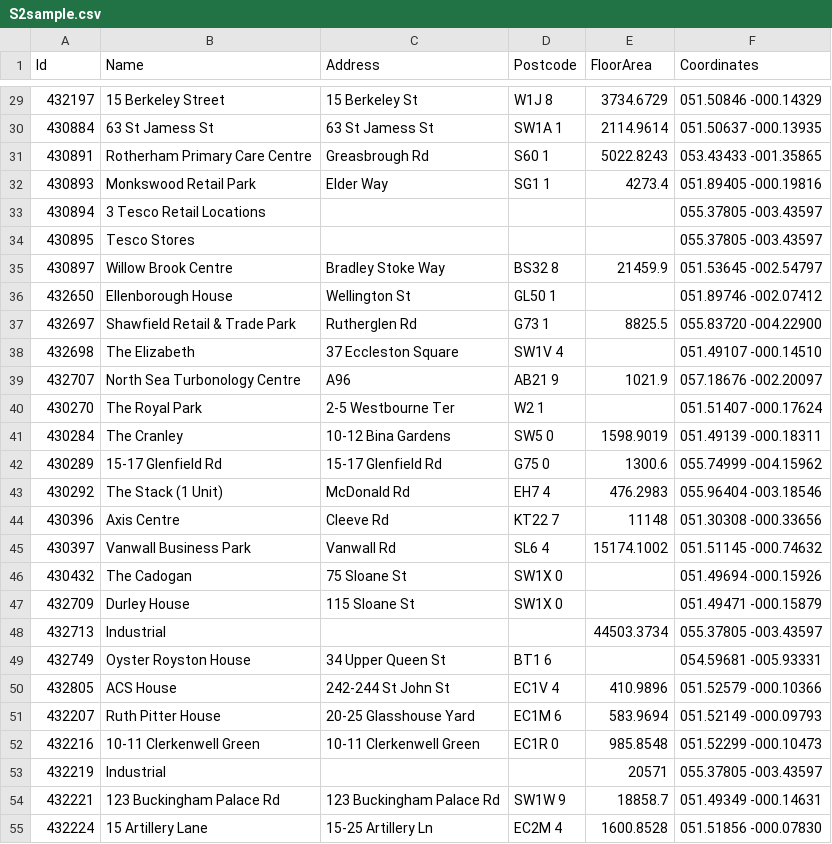
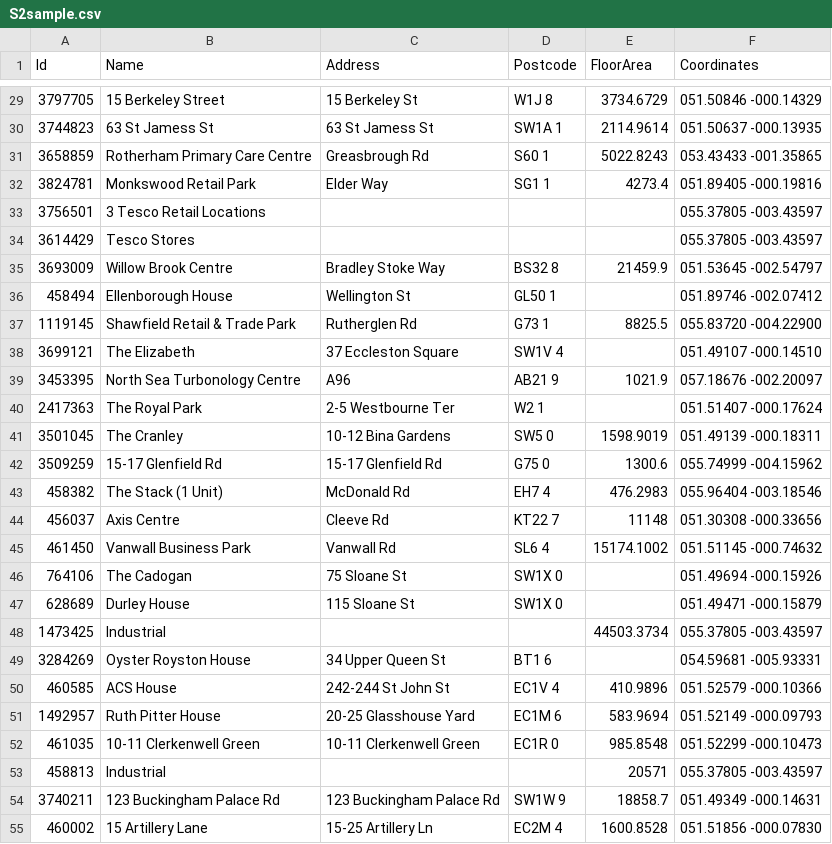
Before and after one commit to RobertRuta/Building_Data_ETL_REST, a CSV file: sample_data/S2sample.csv, drawn as a sheet; only a part is shown, gaps mark what is left out; the diff covers the shown part only.

```diff
--- a/sample_data/S2sample.csv
+++ b/sample_data/S2sample.csv
@@ -29,27 +29,27 @@ Id,Name,Address,Postcode,FloorArea,Coordinates
-432197,15 Berkeley Street,15 Berkeley St,W1J 8,3734.6729,051.50846 -000.14329
-430884,63 St Jamess St,63 St Jamess St,SW1A 1,2114.9614,051.50637 -000.13935
-430891,Rotherham Primary Care Centre,Greasbrough Rd,S60 1,5022.8243,053.43433 -001.35865
-430893,Monkswood Retail Park,Elder Way,SG1 1,4273.4,051.89405 -000.19816
-430894,3 Tesco Retail Locations,,,,055.37805 -003.43597
-430895,Tesco Stores,,,,055.37805 -003.43597
-430897,Willow Brook Centre,Bradley Stoke Way,BS32 8,21459.9,051.53645 -002.54797
-432650,Ellenborough House,Wellington St,GL50 1,,051.89746 -002.07412
-432697,Shawfield Retail & Trade Park,Rutherglen Rd,G73 1,8825.5,055.83720 -004.22900
-432698,The Elizabeth,37 Eccleston Square,SW1V 4,,051.49107 -000.14510
-432707,North Sea Turbonology Centre,A96,AB21 9,1021.9,057.18676 -002.20097
-430270,The Royal Park,2-5 Westbourne Ter,W2 1,,051.51407 -000.17624
-430284,The Cranley,10-12 Bina Gardens,SW5 0,1598.9019,051.49139 -000.18311
-430289,15-17 Glenfield Rd,15-17 Glenfield Rd,G75 0,1300.6,055.74999 -004.15962
-430292,The Stack (1 Unit),McDonald Rd,EH7 4,476.2983,055.96404 -003.18546
-430396,Axis Centre,Cleeve Rd,KT22 7,11148,051.30308 -000.33656
-430397,Vanwall Business Park,Vanwall Rd,SL6 4,15174.1002,051.51145 -000.74632
-430432,The Cadogan,75 Sloane St,SW1X 0,,051.49694 -000.15926
-432709,Durley House,115 Sloane St,SW1X 0,,051.49471 -000.15879
-432713,Industrial,,,44503.3734,055.37805 -003.43597
-432749,Oyster Royston House,34 Upper Queen St,BT1 6,,054.59681 -005.93331
-432805,ACS House,242-244 St John St,EC1V 4,410.9896,051.52579 -000.10366
-432207,Ruth Pitter House,20-25 Glasshouse Yard,EC1M 6,583.9694,051.52149 -000.09793
-432216,10-11 Clerkenwell Green,10-11 Clerkenwell Green,EC1R 0,985.8548,051.52299 -000.10473
-432219,Industrial,,,20571,055.37805 -003.43597
-432221,123 Buckingham Palace Rd,123 Buckingham Palace Rd,SW1W 9,18858.7,051.49349 -000.14631
-432224,15 Artillery Lane,15-25 Artillery Ln,EC2M 4,1600.8528,051.51856 -000.07830
+3797705,15 Berkeley Street,15 Berkeley St,W1J 8,3734.6729,051.50846 -000.14329
+3744823,63 St Jamess St,63 St Jamess St,SW1A 1,2114.9614,051.50637 -000.13935
+3658859,Rotherham Primary Care Centre,Greasbrough Rd,S60 1,5022.8243,053.43433 -001.35865
+3824781,Monkswood Retail Park,Elder Way,SG1 1,4273.4,051.89405 -000.19816
+3756501,3 Tesco Retail Locations,,,,055.37805 -003.43597
+3614429,Tesco Stores,,,,055.37805 -003.43597
+3693009,Willow Brook Centre,Bradley Stoke Way,BS32 8,21459.9,051.53645 -002.54797
+458494,Ellenborough House,Wellington St,GL50 1,,051.89746 -002.07412
+1119145,Shawfield Retail & Trade Park,Rutherglen Rd,G73 1,8825.5,055.83720 -004.22900
+3699121,The Elizabeth,37 Eccleston Square,SW1V 4,,051.49107 -000.14510
+3453395,North Sea Turbonology Centre,A96,AB21 9,1021.9,057.18676 -002.20097
+2417363,The Royal Park,2-5 Westbourne Ter,W2 1,,051.51407 -000.17624
+3501045,The Cranley,10-12 Bina Gardens,SW5 0,1598.9019,051.49139 -000.18311
+3509259,15-17 Glenfield Rd,15-17 Glenfield Rd,G75 0,1300.6,055.74999 -004.15962
+458382,The Stack (1 Unit),McDonald Rd,EH7 4,476.2983,055.96404 -003.18546
+456037,Axis Centre,Cleeve Rd,KT22 7,11148,051.30308 -000.33656
+461450,Vanwall Business Park,Vanwall Rd,SL6 4,15174.1002,051.51145 -000.74632
+764106,The Cadogan,75 Sloane St,SW1X 0,,051.49694 -000.15926
+628689,Durley House,115 Sloane St,SW1X 0,,051.49471 -000.15879
+1473425,Industrial,,,44503.3734,055.37805 -003.43597
+3284269,Oyster Royston House,34 Upper Queen St,BT1 6,,054.59681 -005.93331
+460585,ACS House,242-244 St John St,EC1V 4,410.9896,051.52579 -000.10366
+1492957,Ruth Pitter House,20-25 Glasshouse Yard,EC1M 6,583.9694,051.52149 -000.09793
+461035,10-11 Clerkenwell Green,10-11 Clerkenwell Green,EC1R 0,985.8548,051.52299 -000.10473
+458813,Industrial,,,20571,055.37805 -003.43597
+3740211,123 Buckingham Palace Rd,123 Buckingham Palace Rd,SW1W 9,18858.7,051.49349 -000.14631
+460002,15 Artillery Lane,15-25 Artillery Ln,EC2M 4,1600.8528,051.51856 -000.07830
```
Also changed, not shown: 173 edited cells elsewhere in this file, 1 other file.
